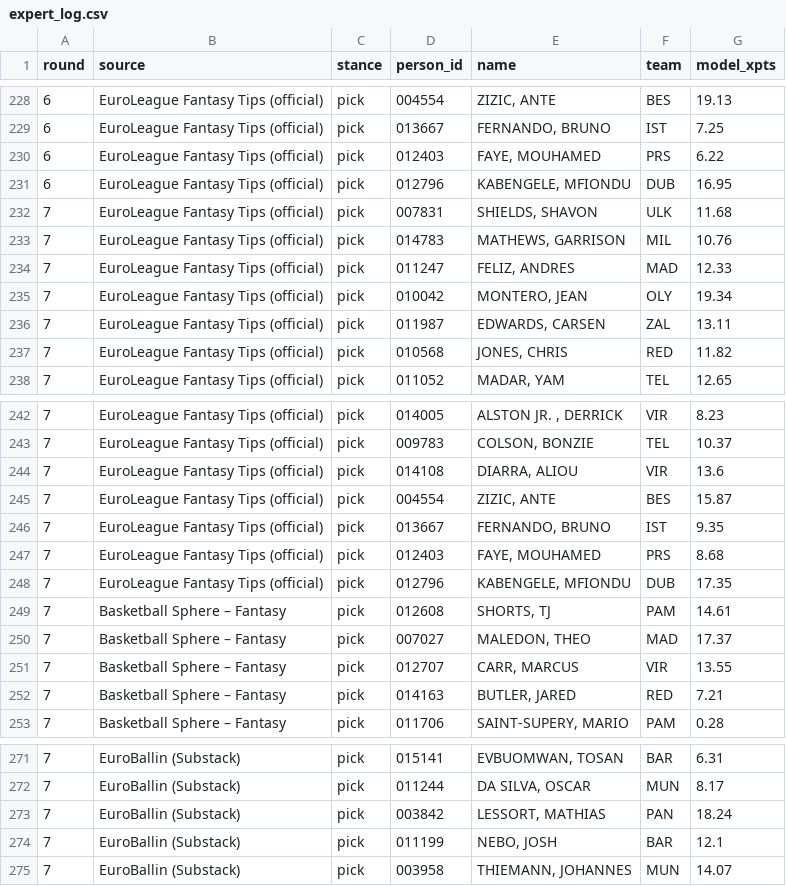
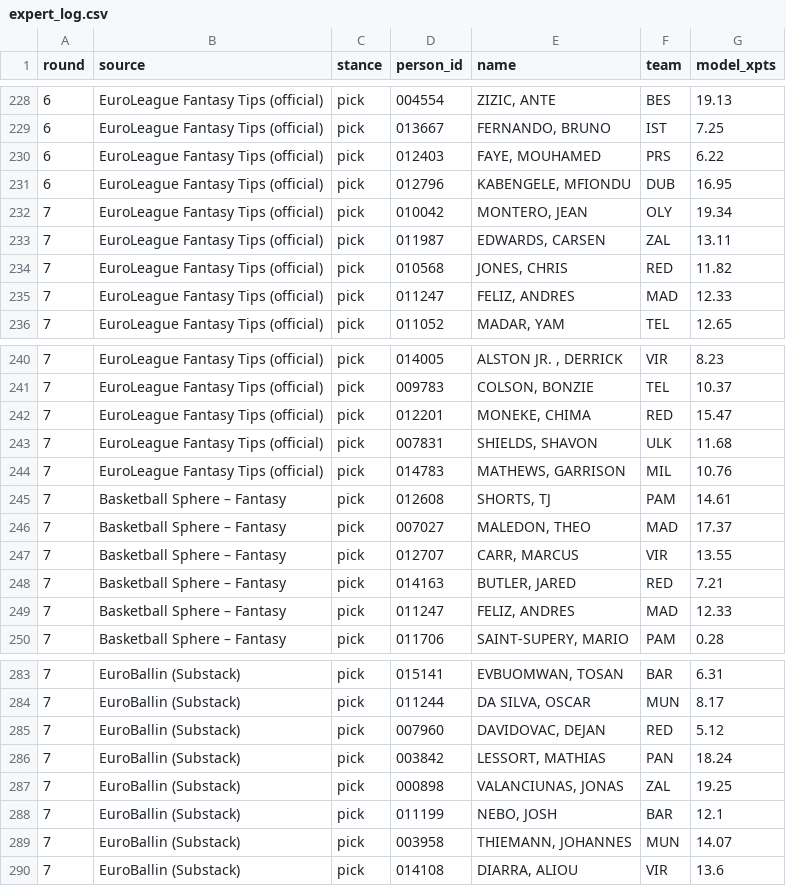
Before and after one commit to VaGlar/Euroleague-Fantasy-Challenge, a CSV file: data/public/expert_log.csv, drawn as a sheet; only a part is shown, gaps mark what is left out; the diff covers the shown part only.

```diff
--- a/data/public/expert_log.csv
+++ b/data/public/expert_log.csv
@@ -231,5 +231,2 @@ round,source,stance,person_id,name,team,model_xpts
 6,EuroLeague Fantasy Tips (official),pick,012796,"KABENGELE, MFIONDU",DUB,16.95
-7,EuroLeague Fantasy Tips (official),pick,007831,"SHIELDS, SHAVON",ULK,11.68
-7,EuroLeague Fantasy Tips (official),pick,014783,"MATHEWS, GARRISON",MIL,10.76
-7,EuroLeague Fantasy Tips (official),pick,011247,"FELIZ, ANDRES",MAD,12.33
 7,EuroLeague Fantasy Tips (official),pick,010042,"MONTERO, JEAN",OLY,19.34
@@ -237,2 +234,3 @@ round,source,stance,person_id,name,team,model_xpts
 7,EuroLeague Fantasy Tips (official),pick,010568,"JONES, CHRIS",RED,11.82
+7,EuroLeague Fantasy Tips (official),pick,011247,"FELIZ, ANDRES",MAD,12.33
 7,EuroLeague Fantasy Tips (official),pick,011052,"MADAR, YAM",TEL,12.65
@@ -243,7 +241,5 @@ round,source,stance,person_id,name,team,model_xpts
 7,EuroLeague Fantasy Tips (official),pick,009783,"COLSON, BONZIE",TEL,10.37
-7,EuroLeague Fantasy Tips (official),pick,014108,"DIARRA, ALIOU",VIR,13.6
-7,EuroLeague Fantasy Tips (official),pick,004554,"ZIZIC, ANTE",BES,15.87
-7,EuroLeague Fantasy Tips (official),pick,013667,"FERNANDO, BRUNO",IST,9.35
-7,EuroLeague Fantasy Tips (official),pick,012403,"FAYE, MOUHAMED",PRS,8.68
-7,EuroLeague Fantasy Tips (official),pick,012796,"KABENGELE, MFIONDU",DUB,17.35
+7,EuroLeague Fantasy Tips (official),pick,012201,"MONEKE, CHIMA",RED,15.47
+7,EuroLeague Fantasy Tips (official),pick,007831,"SHIELDS, SHAVON",ULK,11.68
+7,EuroLeague Fantasy Tips (official),pick,014783,"MATHEWS, GARRISON",MIL,10.76
 7,Basketball Sphere – Fantasy,pick,012608,"SHORTS, TJ",PAM,14.61
@@ -252,2 +248,3 @@ round,source,stance,person_id,name,team,model_xpts
 7,Basketball Sphere – Fantasy,pick,014163,"BUTLER, JARED",RED,7.21
+7,Basketball Sphere – Fantasy,pick,011247,"FELIZ, ANDRES",MAD,12.33
 7,Basketball Sphere – Fantasy,pick,011706,"SAINT-SUPERY, MARIO",PAM,0.28
@@ -272,4 +284,7 @@ round,source,stance,person_id,name,team,model_xpts
 7,EuroBallin (Substack),pick,011244,"DA SILVA, OSCAR",MUN,8.17
+7,EuroBallin (Substack),pick,007960,"DAVIDOVAC, DEJAN",RED,5.12
 7,EuroBallin (Substack),pick,003842,"LESSORT, MATHIAS",PAN,18.24
+7,EuroBallin (Substack),pick,000898,"VALANCIUNAS, JONAS",ZAL,19.25
 7,EuroBallin (Substack),pick,011199,"NEBO, JOSH",BAR,12.1
 7,EuroBallin (Substack),pick,003958,"THIEMANN, JOHANNES",MUN,14.07
+7,EuroBallin (Substack),pick,014108,"DIARRA, ALIOU",VIR,13.6
```
Also changed, not shown: 15 added rows elsewhere in this file, data/public/pred_log.csv, data/public/prices.csv, 9 other files.
